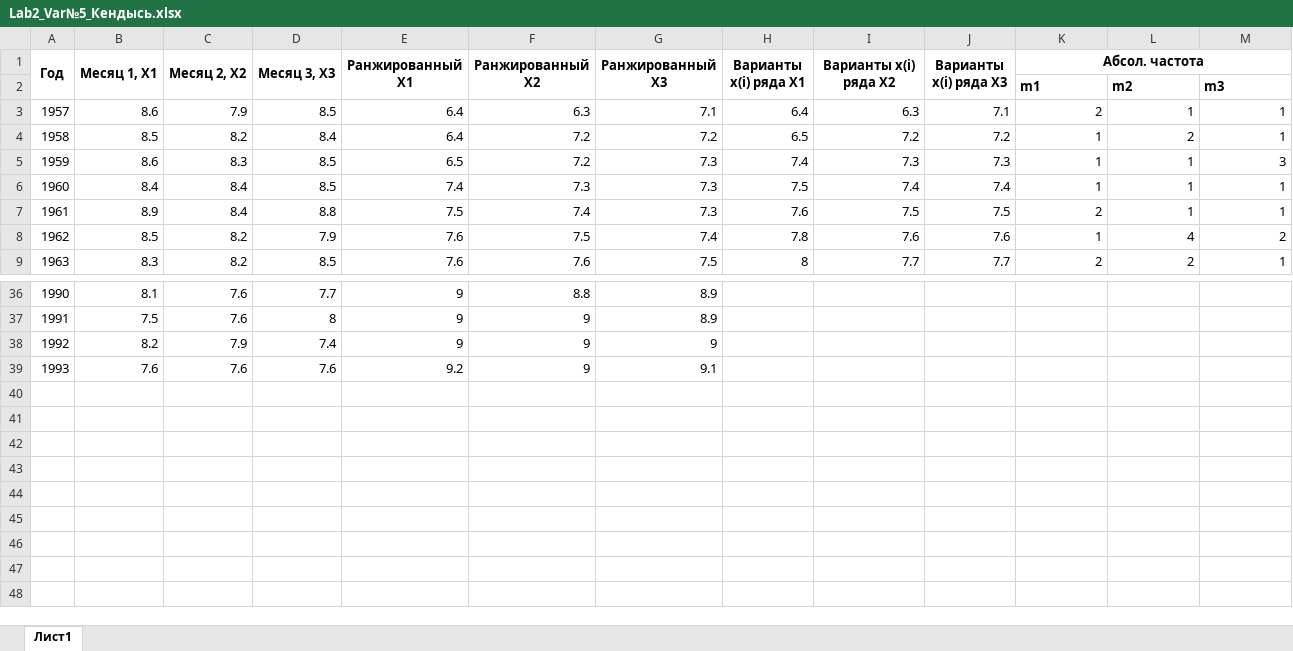
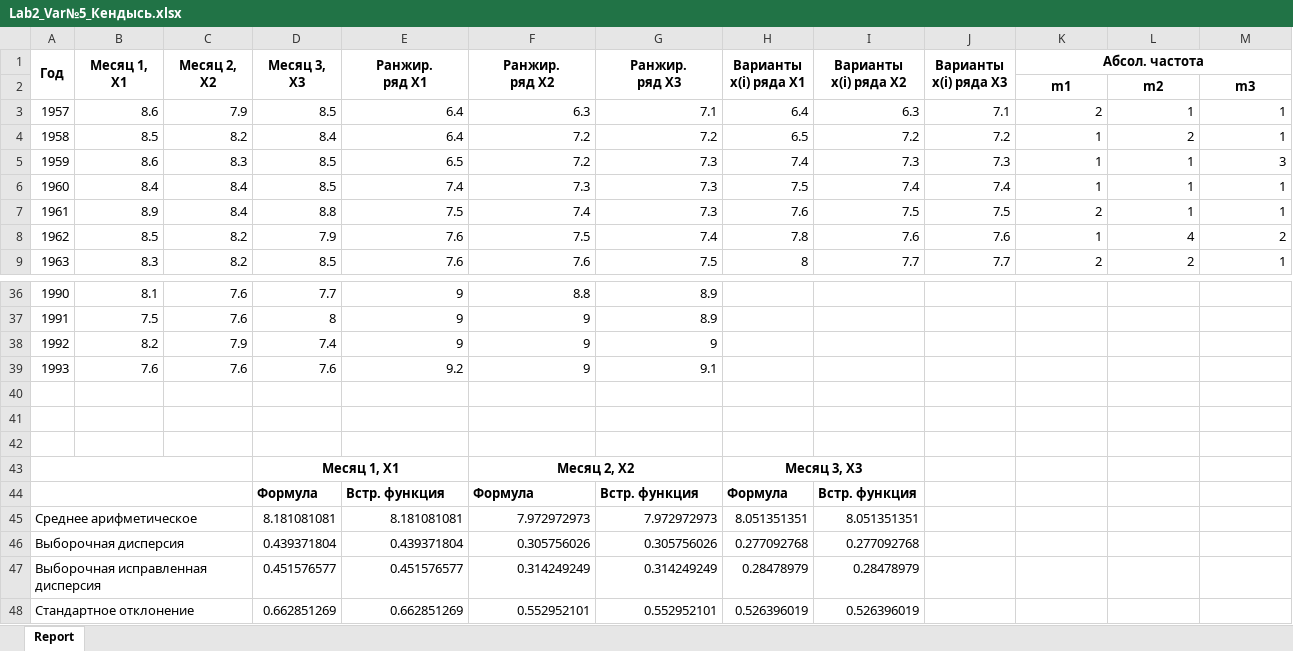
Before and after one commit to feelitbreak/uni, an Excel workbook: САВР/Лабораторные/lab2/Lab2_Var№5_Кендысь.xlsx, sheet Report, drawn as a sheet; only a part is shown, gaps mark what is left out; values as stored, in another font and other column widths than the file's, no borders; rows hold the shown columns only; ↵ is a line break in a cell; the diff covers the shown part only; the diff names each change by its address in the sheet, - before the commit and + after, or states it on an @@ line.

Commit message:
lab2 2

```diff
--- a/САВР/Лабораторные/lab2/Lab2_Var№5_Кендысь.xlsx (sheet Report)
+++ b/САВР/Лабораторные/lab2/Lab2_Var№5_Кендысь.xlsx (sheet Report)
-sheet tab: Лист1
+sheet tab: Report
-B1: Месяц 1, X1
+B1: Месяц 1, ↵ X1
-C1: Месяц 2, X2
+C1: Месяц 2, ↵ X2
-D1: Месяц 3, X3
+D1: Месяц 3, ↵ X3
-E1: Ранжированный X1
+E1: Ранжир. ↵ ряд X1
-F1: Ранжированный X2
+F1: Ранжир. ↵ ряд X2
-G1: Ранжированный X3
+G1: Ранжир. ↵ ряд X3
-H1: Варианты x(i) ряда X1
+H1: Варианты ↵ x(i) ряда X1
-I1: Варианты x(i) ряда X2
+I1: Варианты ↵ x(i) ряда X2
-J1: Варианты x(i) ряда X3
+J1: Варианты ↵ x(i) ряда X3
-K2:M2 alignment: left
+K2:M2 alignment: center
+row 40: (empty)
+row 41: (empty)
+row 42: (empty)
+row 43:  |  |  | Месяц 1, X1 |  | Месяц 2, X2 |  | Месяц 3, X3
+row 44:  |  |  | Формула | Встр. функция | Формула | Встр. функция | Формула | Встр. функция
+row 45: Среднее арифметическое |  |  | 8.181081081 | 8.181081081 | 7.972972973 | 7.972972973 | 8.051351351 | 8.051351351
+row 46: Выборочная дисперсия |  |  | 0.439371804 | 0.439371804 | 0.305756026 | 0.305756026 | 0.277092768 | 0.277092768
+row 47: Выборочная исправленная дисперсия |  |  | 0.451576577 | 0.451576577 | 0.314249249 | 0.314249249 | 0.28478979 | 0.28478979
+row 48: Стандартное отклонение |  |  | 0.662851269 | 0.662851269 | 0.552952101 | 0.552952101 | 0.526396019 | 0.526396019
```
Also changed, not shown: cell formats elsewhere in this sheet.
